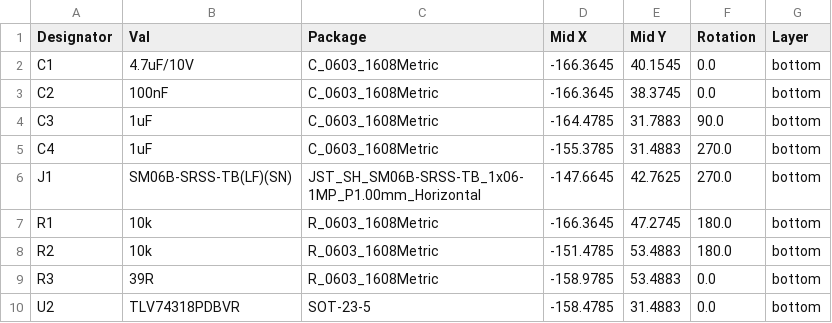
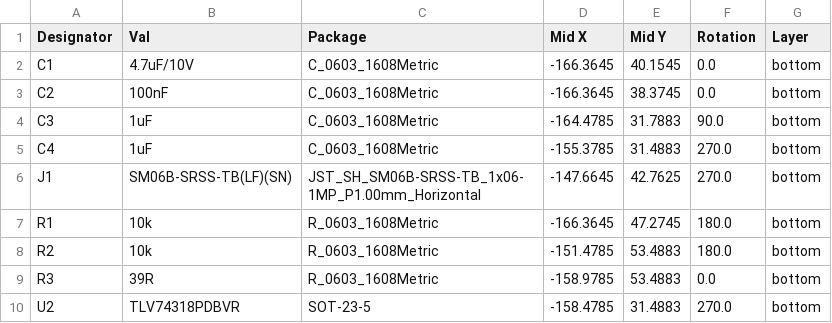
Before and after one commit to oktntko/curcur40, a CSV file: pcbs/pmw3360/jlcpcb/production_files/CPL-curcur40-pmw3360.csv, drawn as a sheet.

Commit message:
fix(cpl): align JLCPCB CPL rotations for U2/U3/U4 and center offset/rotation for J2

```diff
--- a/pcbs/pmw3360/jlcpcb/production_files/CPL-curcur40-pmw3360.csv
+++ b/pcbs/pmw3360/jlcpcb/production_files/CPL-curcur40-pmw3360.csv
@@ -9,2 +9,2 @@ R2,10k,R_0603_1608Metric,-151.4785,53.4883,180.0,bottom
 R3,39R,R_0603_1608Metric,-158.9785,53.4883,0.0,bottom
-U2,TLV74318PDBVR,SOT-23-5,-158.4785,31.4883,0.0,bottom
+U2,TLV74318PDBVR,SOT-23-5,-158.4785,31.4883,270.0,bottom
```
Also changed, not shown: pcbs/left/jlcpcb/production_files/CPL-curcur40-left.csv, pcbs/right/jlcpcb/production_files/CPL-curcur40-right.csv, 1 other file.
